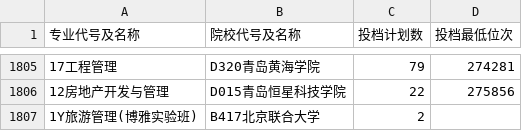
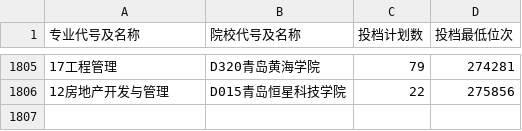
Before and after one commit to MaFar5B/Gaokao, a CSV file: Data/sorts/管理.csv, drawn as a sheet; only a part is shown, gaps mark what is left out; the diff names each change by its address in the sheet, - before the commit and + after, or states it on an @@ line.

```diff
--- a/Data/sorts/管理.csv
+++ b/Data/sorts/管理.csv
-row 1807: 1Y旅游管理(博雅实验班) | B417北京联合大学 | 2
```
Also changed, not shown: 3 other files.
